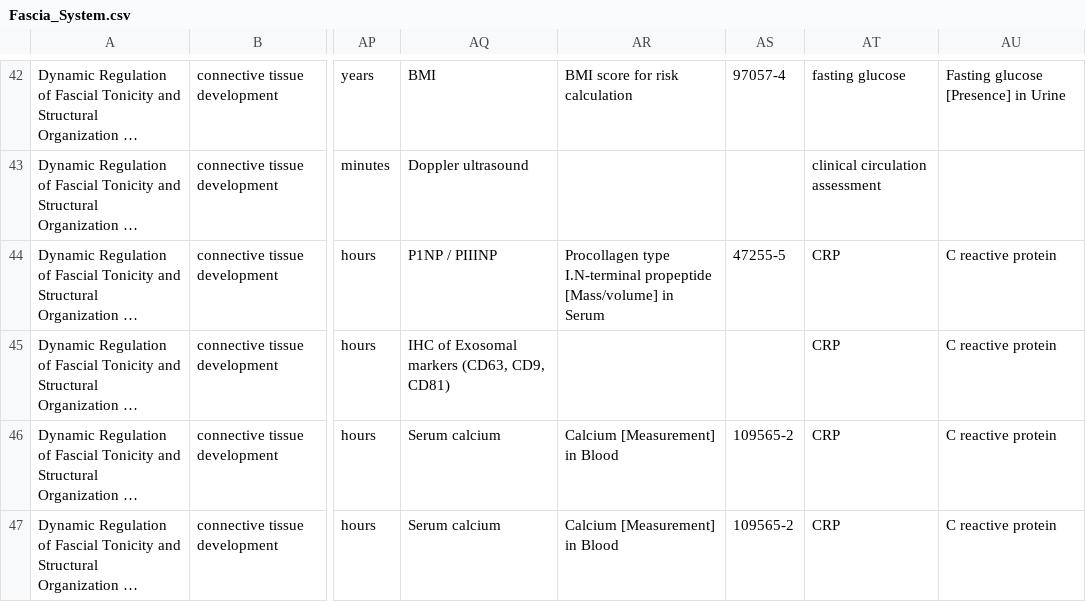
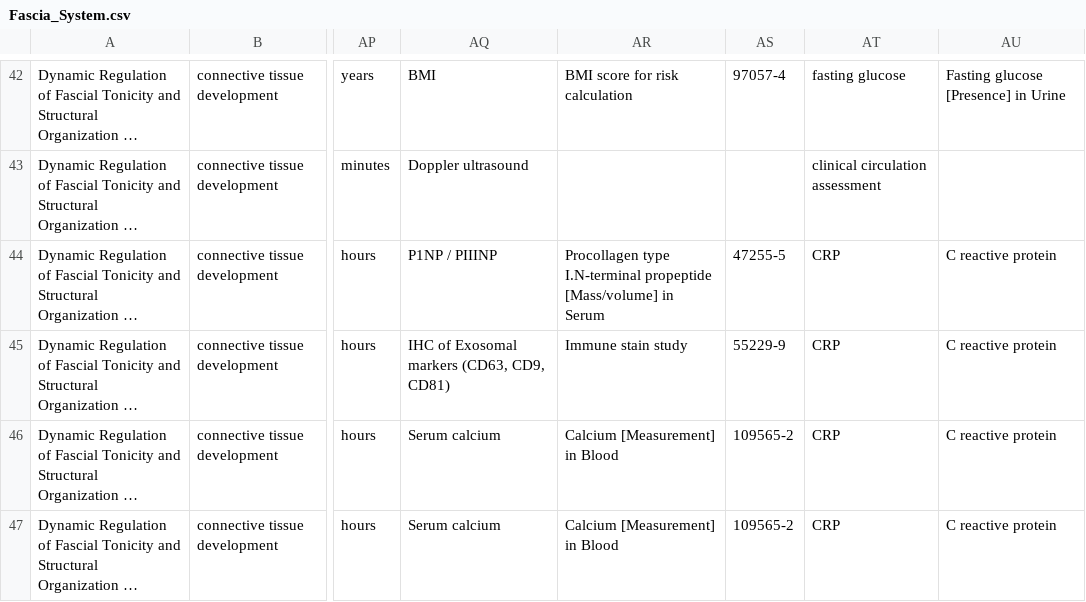
Before and after one commit to wholepersonproject/wpp-kg, a CSV file: digital-objects/wpp/fascia-system/draft/raw/Fascia_System.csv, drawn as a sheet; only a part is shown, gaps mark what is left out; long unchanged cells end in …; the diff names each change by its address in the sheet, - before the commit and + after, or states it on an @@ line.

```diff
--- a/digital-objects/wpp/fascia-system/draft/raw/Fascia_System.csv
+++ b/digital-objects/wpp/fascia-system/draft/raw/Fascia_System.csv
-AR45: (empty)
+AR45: Immune stain study
-AS45: (empty)
+AS45: 55229-9
```
Also changed, not shown: digital-objects/wpp/immune-and-lymphatic-system/draft/raw/Immune_and_Lymphatic_System.csv, 4 other files.
